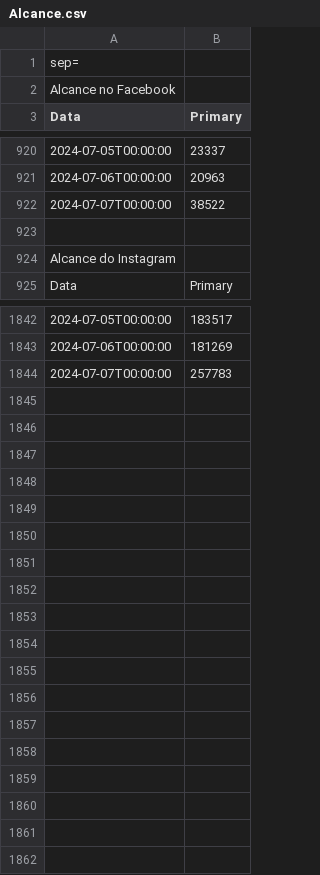
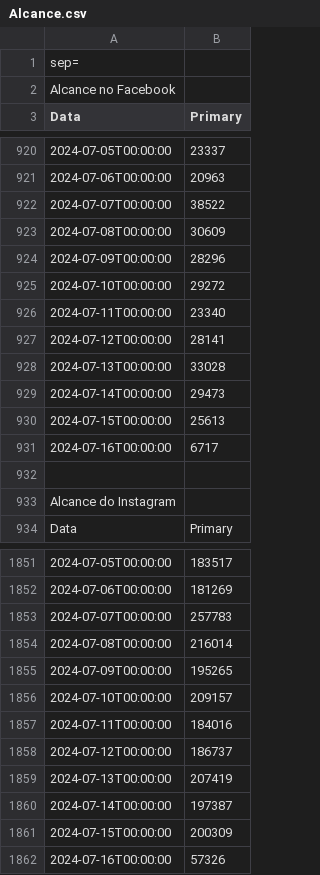
Before and after one commit to alisson002/Dashboard-TN, a CSV file: tabelas/meta/Alcance.csv, drawn as a sheet; only a part is shown, gaps mark what is left out; the diff covers the shown part only; the diff names each change by its address in the sheet, - before the commit and + after, or states it on an @@ line.

Commit message:
att impresso edi, meta tn e jpn

```diff
--- a/tabelas/meta/Alcance.csv
+++ b/tabelas/meta/Alcance.csv
+row 923: 2024-07-08T00:00:00 | 30609
+row 924: 2024-07-09T00:00:00 | 28296
+row 925: 2024-07-10T00:00:00 | 29272
+row 926: 2024-07-11T00:00:00 | 23340
+row 927: 2024-07-12T00:00:00 | 28141
+row 928: 2024-07-13T00:00:00 | 33028
+row 929: 2024-07-14T00:00:00 | 29473
+row 930: 2024-07-15T00:00:00 | 25613
+row 931: 2024-07-16T00:00:00 | 6717
+row 1854: 2024-07-08T00:00:00 | 216014
+row 1855: 2024-07-09T00:00:00 | 195265
+row 1856: 2024-07-10T00:00:00 | 209157
+row 1857: 2024-07-11T00:00:00 | 184016
+row 1858: 2024-07-12T00:00:00 | 186737
+row 1859: 2024-07-13T00:00:00 | 207419
+row 1860: 2024-07-14T00:00:00 | 197387
+row 1861: 2024-07-15T00:00:00 | 200309
+row 1862: 2024-07-16T00:00:00 | 57326
```
Also changed, not shown: 16 edited cells elsewhere in this file, tabelas/meta/Seguidores.csv, tabelas/meta/Visitas.csv, 4 other files.
